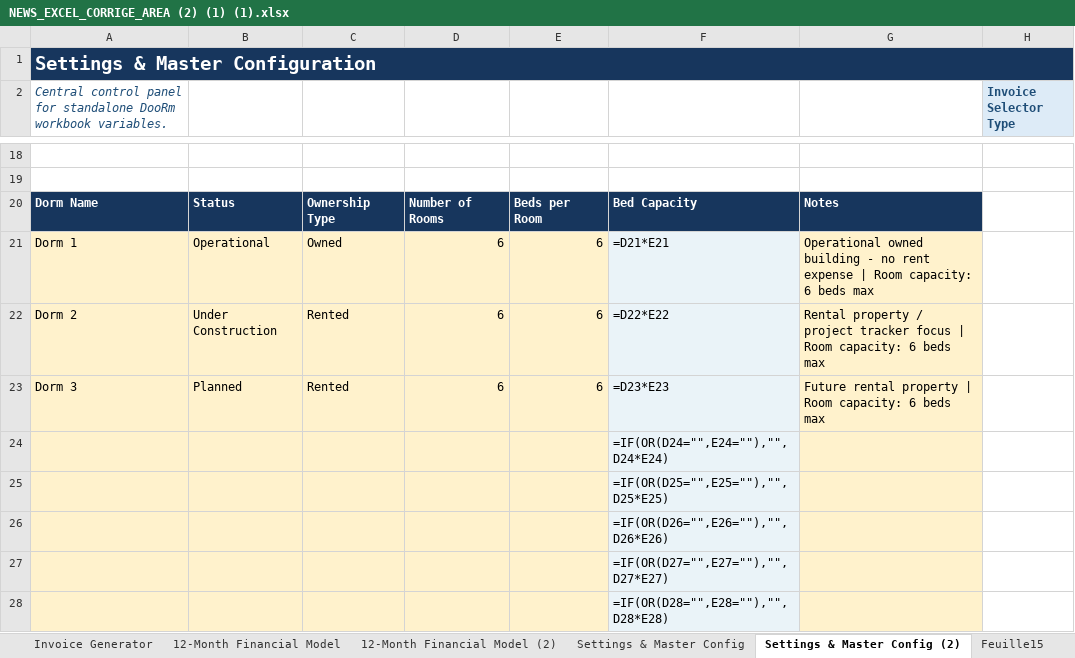
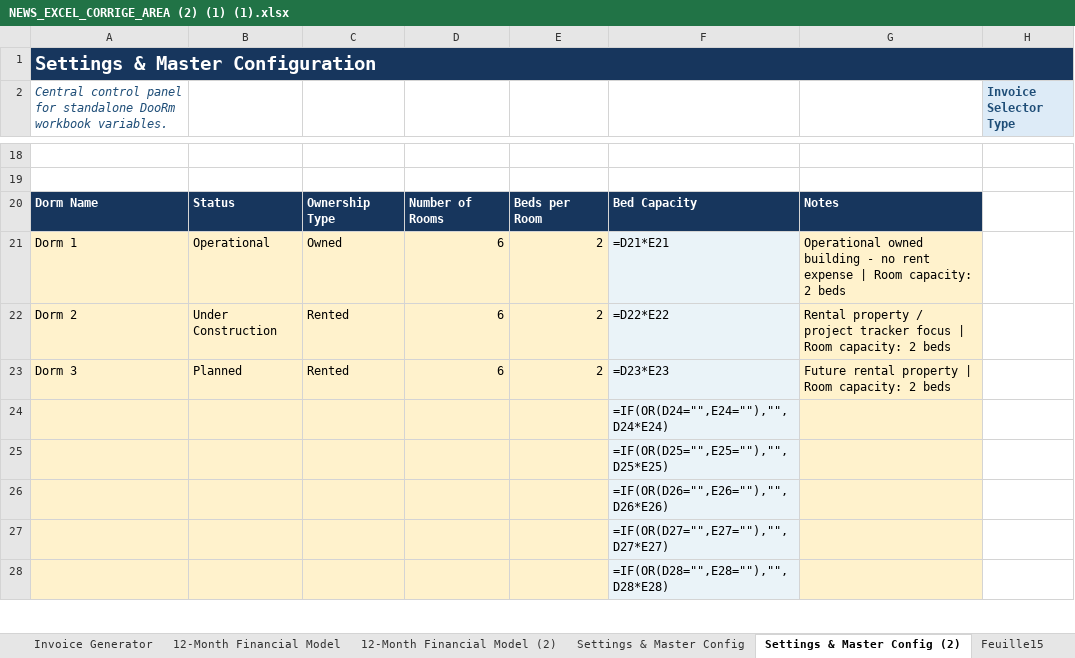
Before and after one commit to auradevine07-arch/excel, an Excel workbook: NEWS_EXCEL_CORRIGE_AREA (2) (1) (1).xlsx, sheet Settings & Master Config (2), drawn as a sheet; only a part is shown, gaps mark what is left out; values as stored, in another font and other column widths than the file's, no borders; formulas without a stored value are shown as written; table styles not drawn; the diff names each change by its address in the sheet, - before the commit and + after, or states it on an @@ line.

```diff
--- a/NEWS_EXCEL_CORRIGE_AREA (2) (1) (1).xlsx (sheet Settings & Master Config (2))
+++ b/NEWS_EXCEL_CORRIGE_AREA (2) (1) (1).xlsx (sheet Settings & Master Config (2))
-E21:E23: 6
+E21:E23: 2
-G21: …Room capacity: 6 beds max
+G21: …Room capacity: 2 beds
-G22: …Room capacity: 6 beds max
+G22: …Room capacity: 2 beds
-G23: …Room capacity: 6 beds max
+G23: …Room capacity: 2 beds
```
Also changed, not shown: sheet 12-Month Financial Model (2), sheet Settings & Master Config.
